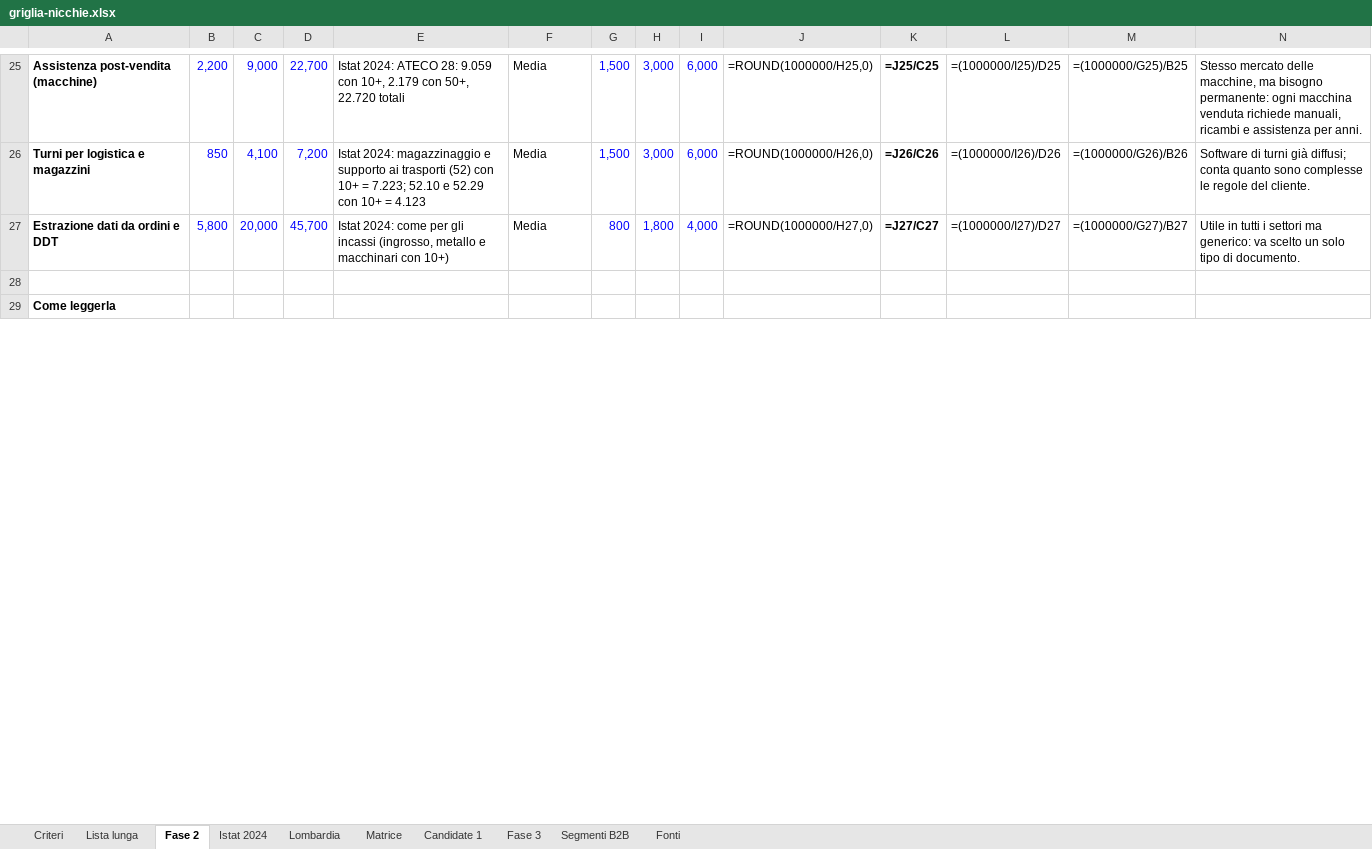
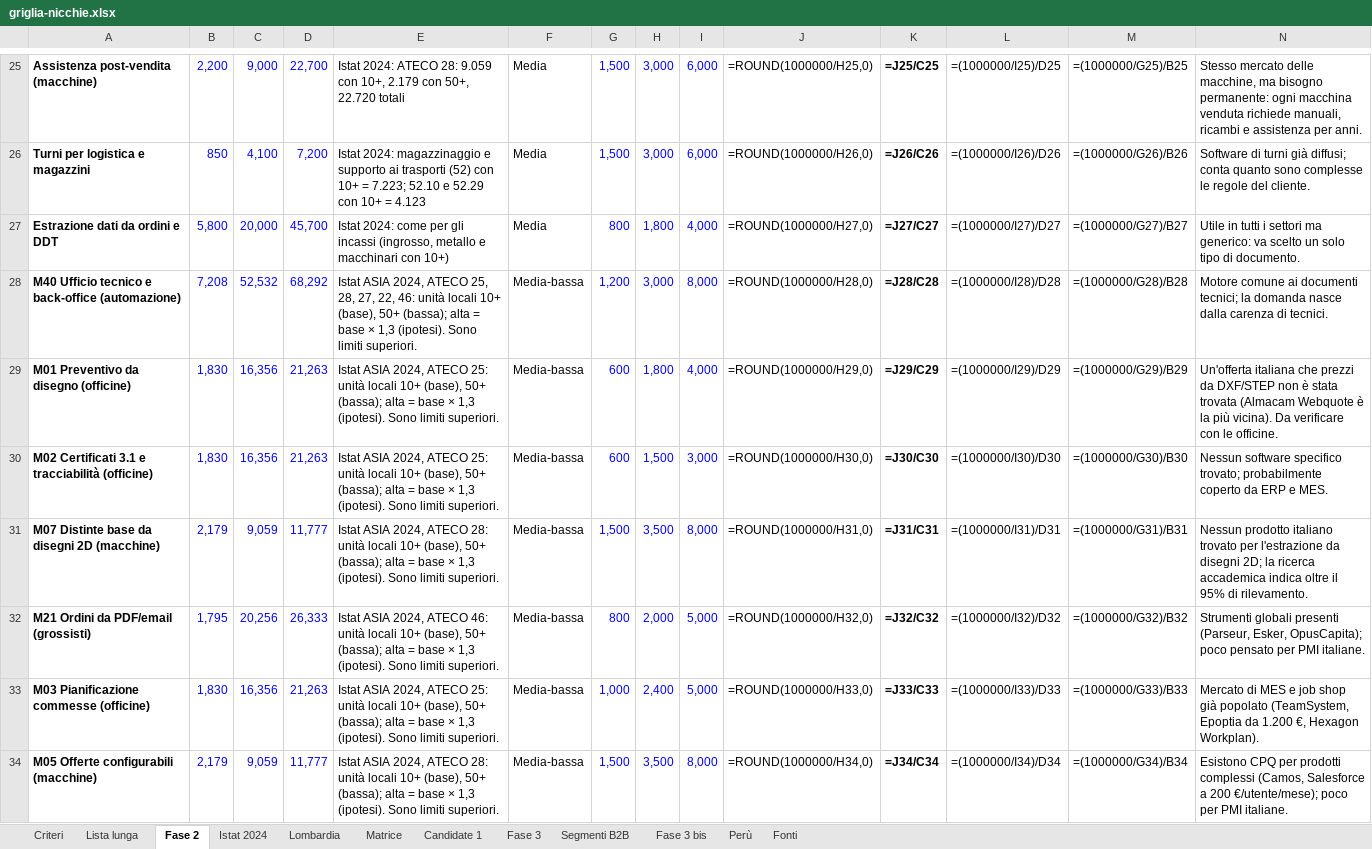
Before and after one commit to andreimuresian/claude, an Excel workbook: freelance/griglia-nicchie.xlsx, sheet Fase 2, drawn as a sheet; only a part is shown, gaps mark what is left out; the shorter side is filled out with more unchanged rows; values as stored, in another font and other column widths than the file's, no borders; formulas without a stored value are shown as written; rows hold the shown columns only; the diff covers the shown part only; the diff names each change by its address in the sheet, - before the commit and + after, or states it on an @@ line.

```diff
--- a/freelance/griglia-nicchie.xlsx (sheet Fase 2)
+++ b/freelance/griglia-nicchie.xlsx (sheet Fase 2)
+sheet tab: Fase 3 bis
+sheet tab: Perù
+row 28: M40 Ufficio tecnico e back-office (automazione) | 7,208 | 52,532 | 68,292 | Istat ASIA 2024, ATECO 25, 28, 27, 22, 46: unità locali 10+ (base), 50+ (bassa); alta = base × 1,3 (ipotesi). Sono limiti superiori. | Media-bassa | 1,200 | 3,000 | 8,000 | =ROUND(1000000/H28,0) | =J28/C28 | =(1000000/I28)/D28 | =(1000000/G28)/B28 | Motore comune ai documenti tecnici; la domanda nasce dalla carenza di tecnici.
+row 29: M01 Preventivo da disegno (officine) | 1,830 | 16,356 | 21,263 | Istat ASIA 2024, ATECO 25: unità locali 10+ (base), 50+ (bassa); alta = base × 1,3 (ipotesi). Sono limiti superiori. | Media-bassa | 600 | 1,800 | 4,000 | =ROUND(1000000/H29,0) | =J29/C29 | =(1000000/I29)/D29 | =(1000000/G29)/B29 | Un'offerta italiana che prezzi da DXF/STEP non è stata trovata (Almacam Webquote è la più vicina). Da verificare con le officine.
+row 30: M02 Certificati 3.1 e tracciabilità (officine) | 1,830 | 16,356 | 21,263 | Istat ASIA 2024, ATECO 25: unità locali 10+ (base), 50+ (bassa); alta = base × 1,3 (ipotesi). Sono limiti superiori. | Media-bassa | 600 | 1,500 | 3,000 | =ROUND(1000000/H30,0) | =J30/C30 | =(1000000/I30)/D30 | =(1000000/G30)/B30 | Nessun software specifico trovato; probabilmente coperto da ERP e MES.
+row 31: M07 Distinte base da disegni 2D (macchine) | 2,179 | 9,059 | 11,777 | Istat ASIA 2024, ATECO 28: unità locali 10+ (base), 50+ (bassa); alta = base × 1,3 (ipotesi). Sono limiti superiori. | Media-bassa | 1,500 | 3,500 | 8,000 | =ROUND(1000000/H31,0) | =J31/C31 | =(1000000/I31)/D31 | =(1000000/G31)/B31 | Nessun prodotto italiano trovato per l'estrazione da disegni 2D; la ricerca accademica indica oltre il 95% di rilevamento.
+row 32: M21 Ordini da PDF/email (grossisti) | 1,795 | 20,256 | 26,333 | Istat ASIA 2024, ATECO 46: unità locali 10+ (base), 50+ (bassa); alta = base × 1,3 (ipotesi). Sono limiti superiori. | Media-bassa | 800 | 2,000 | 5,000 | =ROUND(1000000/H32,0) | =J32/C32 | =(1000000/I32)/D32 | =(1000000/G32)/B32 | Strumenti globali presenti (Parseur, Esker, OpusCapita); poco pensato per PMI italiane.
+row 33: M03 Pianificazione commesse (officine) | 1,830 | 16,356 | 21,263 | Istat ASIA 2024, ATECO 25: unità locali 10+ (base), 50+ (bassa); alta = base × 1,3 (ipotesi). Sono limiti superiori. | Media-bassa | 1,000 | 2,400 | 5,000 | =ROUND(1000000/H33,0) | =J33/C33 | =(1000000/I33)/D33 | =(1000000/G33)/B33 | Mercato di MES e job shop già popolato (TeamSystem, Epoptia da 1.200 €, Hexagon Workplan).
+row 34: M05 Offerte configurabili (macchine) | 2,179 | 9,059 | 11,777 | Istat ASIA 2024, ATECO 28: unità locali 10+ (base), 50+ (bassa); alta = base × 1,3 (ipotesi). Sono limiti superiori. | Media-bassa | 1,500 | 3,500 | 8,000 | =ROUND(1000000/H34,0) | =J34/C34 | =(1000000/I34)/D34 | =(1000000/G34)/B34 | Esistono CPQ per prodotti complessi (Camos, Salesforce a 200 €/utente/mese); poco per PMI italiane.
```
Also changed, not shown: 6 added rows elsewhere in this sheet, 2 other files.
